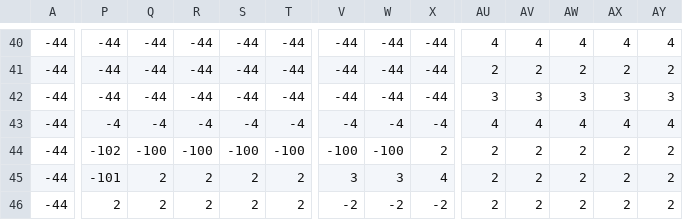
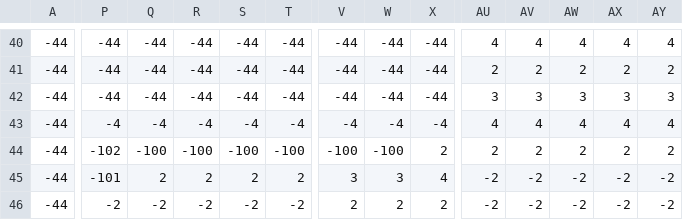
Before and after one commit to Jake-L/PokemonOceanBlue, a CSV file: src/maps/map33.csv, drawn as a sheet; only a part is shown, gaps mark what is left out; the diff covers the shown part only; the diff names each change by its address in the sheet, - before the commit and + after, or states it on an @@ line.

```diff
--- a/src/maps/map33.csv
+++ b/src/maps/map33.csv
-AU45:AU46: 2
+AU45:AU46: -2
-AV45:AV46: 2
+AV45:AV46: -2
-AW45:AW46: 2
+AW45:AW46: -2
-AX45:AX46: 2
+AX45:AX46: -2
-AY45:AY46: 2
+AY45:AY46: -2
-P46: 2
+P46: -2
-Q46: 2
+Q46: -2
-R46: 2
+R46: -2
-S46: 2
+S46: -2
-T46: 2
+T46: -2
-V46: -2
+V46: 2
-W46: -2
+W46: 2
-X46: -2
+X46: 2
```
Also changed, not shown: 129 edited cells elsewhere in this file, src/rawdata/portals.csv.
